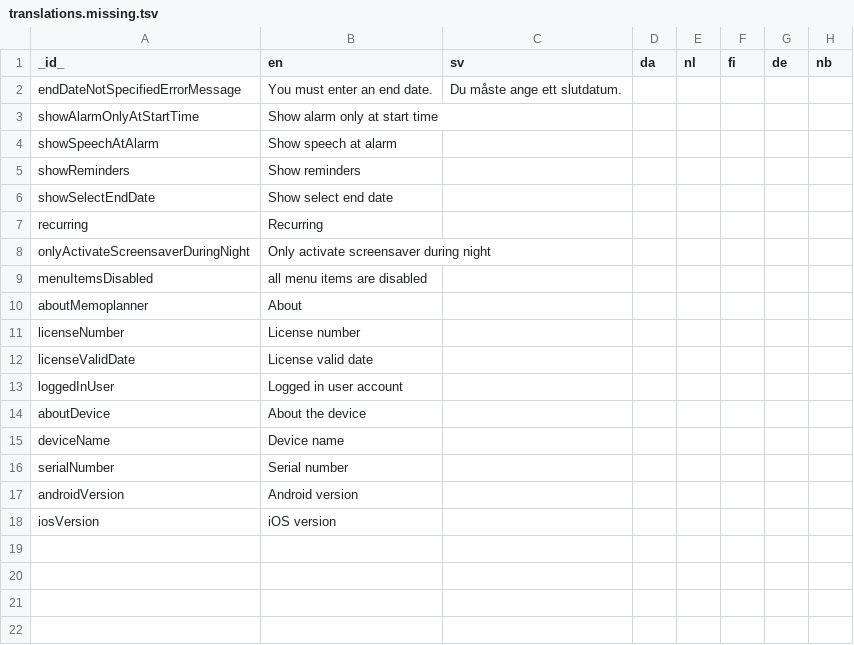
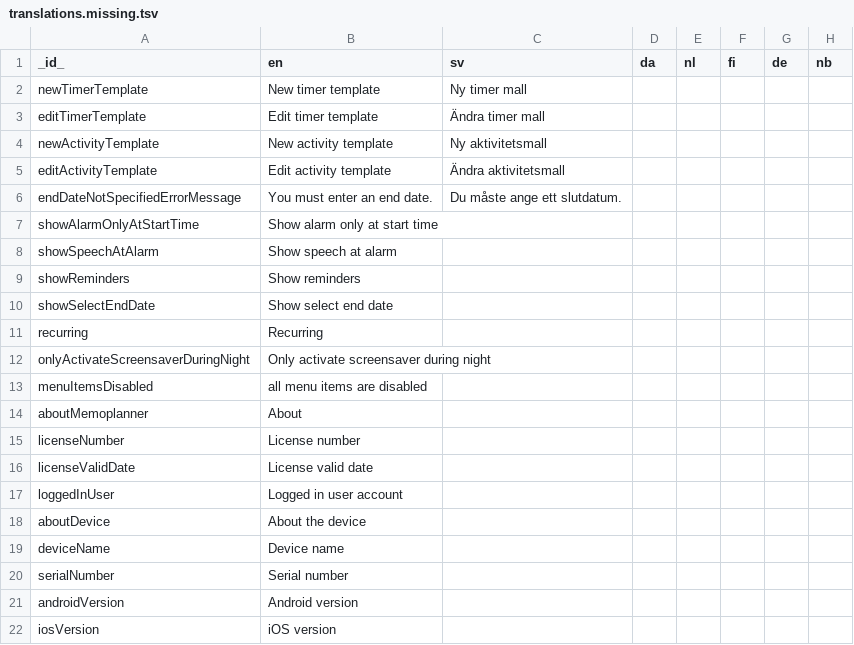
Before and after one commit to abilia/system_settings_editor, a TSV file: lib/i18n/translations.missing.tsv, drawn as a sheet.

Commit message:
Add new strings for editing and creating new templates

```diff
--- a/lib/i18n/translations.missing.tsv
+++ b/lib/i18n/translations.missing.tsv
@@ -1,2 +1,6 @@
 _id_	en	sv	da	nl	fi	de	nb
+newTimerTemplate	New timer template	Ny timer mall					
+editTimerTemplate	Edit timer template	Ändra timer mall					
+newActivityTemplate	New activity template	Ny aktivitetsmall					
+editActivityTemplate	Edit activity template	Ändra aktivitetsmall					
 endDateNotSpecifiedErrorMessage	You must enter an end date.	Du måste ange ett slutdatum.					
```
Also changed, not shown: lib/i18n/translations.tsv, 3 other files.
